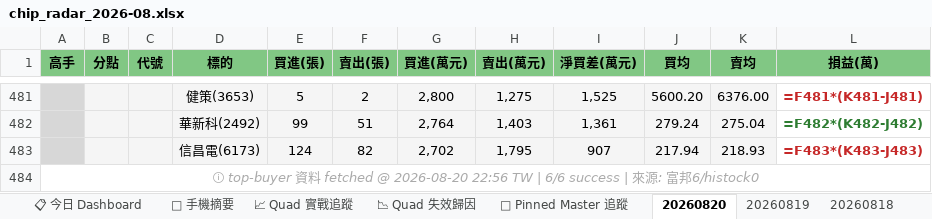
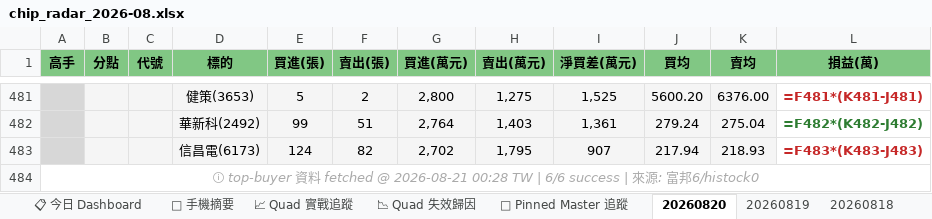
Before and after one commit to DRwillychiu/CHIP_RADAR_TW, an Excel workbook: data/reports/chip_radar_2026-08.xlsx, sheet 20260820, drawn as a sheet; only a part is shown, gaps mark what is left out; values as stored, in another font and other column widths than the file's, no borders; formulas without a stored value are shown as written; the diff names each change by its address in the sheet, - before the commit and + after, or states it on an @@ line.

```diff
--- a/data/reports/chip_radar_2026-08.xlsx (sheet 20260820)
+++ b/data/reports/chip_radar_2026-08.xlsx (sheet 20260820)
-A484 (高手): …fetched @ 2026-08-20 22:56 TW |…
+A484 (高手): …fetched @ 2026-08-21 00:28 TW |…
```
Also changed, not shown: sheet 📋 今日 Dashboard, data/reports/latest.xlsx, 25 other files.
